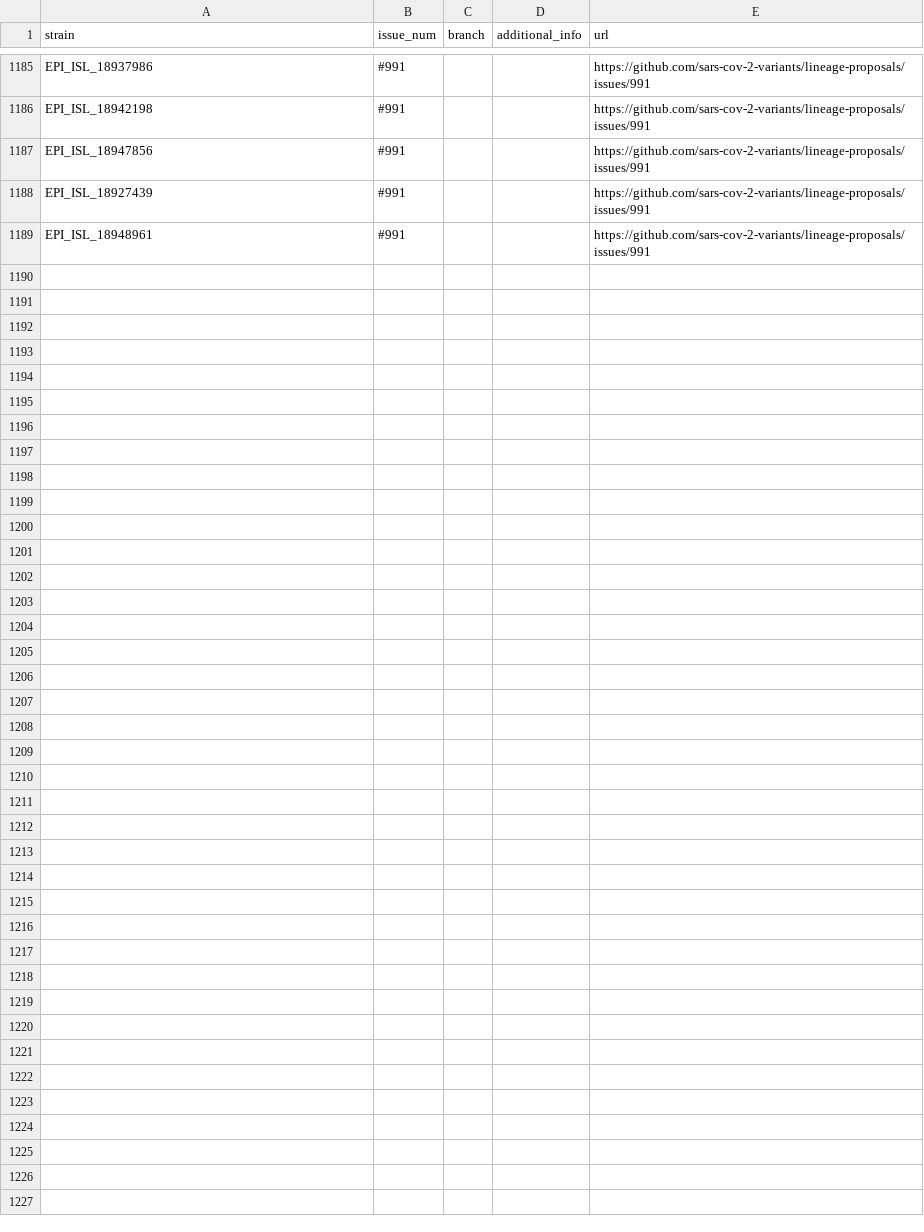
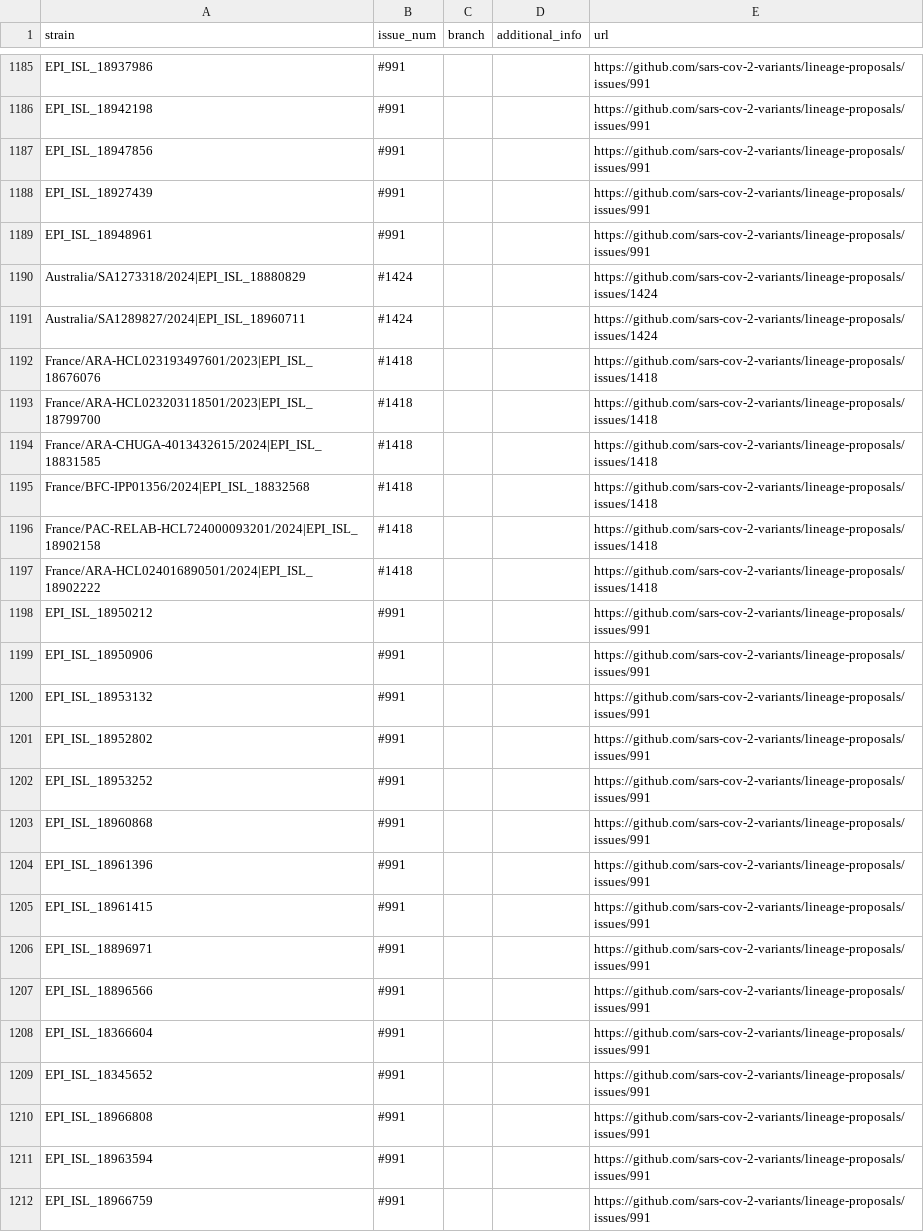
Before and after one commit to sars-cov-2-variants/lineage-proposals, a TSV file: recombinants.tsv, drawn as a sheet; only a part is shown, gaps mark what is left out.

```diff
--- a/recombinants.tsv
+++ b/recombinants.tsv
@@ -1189 +1189,24 @@ EPI_ISL_18927439	#991			https://github.com/sars-cov-2-variants/lineage-proposals
 EPI_ISL_18948961	#991			https://github.com/sars-cov-2-variants/lineage-proposals/issues/991
+Australia/SA1273318/2024|EPI_ISL_18880829	#1424			https://github.com/sars-cov-2-variants/lineage-proposals/issues/1424
+Australia/SA1289827/2024|EPI_ISL_18960711	#1424			https://github.com/sars-cov-2-variants/lineage-proposals/issues/1424
+France/ARA-HCL023193497601/2023|EPI_ISL_18676076	#1418			https://github.com/sars-cov-2-variants/lineage-proposals/issues/1418
+France/ARA-HCL023203118501/2023|EPI_ISL_18799700	#1418			https://github.com/sars-cov-2-variants/lineage-proposals/issues/1418
+France/ARA-CHUGA-4013432615/2024|EPI_ISL_18831585	#1418			https://github.com/sars-cov-2-variants/lineage-proposals/issues/1418
+France/BFC-IPP01356/2024|EPI_ISL_18832568	#1418			https://github.com/sars-cov-2-variants/lineage-proposals/issues/1418
+France/PAC-RELAB-HCL724000093201/2024|EPI_ISL_18902158	#1418			https://github.com/sars-cov-2-variants/lineage-proposals/issues/1418
+France/ARA-HCL024016890501/2024|EPI_ISL_18902222	#1418			https://github.com/sars-cov-2-variants/lineage-proposals/issues/1418
+EPI_ISL_18950212	#991			https://github.com/sars-cov-2-variants/lineage-proposals/issues/991
+EPI_ISL_18950906	#991			https://github.com/sars-cov-2-variants/lineage-proposals/issues/991
+EPI_ISL_18953132	#991			https://github.com/sars-cov-2-variants/lineage-proposals/issues/991
+EPI_ISL_18952802	#991			https://github.com/sars-cov-2-variants/lineage-proposals/issues/991
+EPI_ISL_18953252	#991			https://github.com/sars-cov-2-variants/lineage-proposals/issues/991
+EPI_ISL_18960868	#991			https://github.com/sars-cov-2-variants/lineage-proposals/issues/991
+EPI_ISL_18961396	#991			https://github.com/sars-cov-2-variants/lineage-proposals/issues/991
+EPI_ISL_18961415	#991			https://github.com/sars-cov-2-variants/lineage-proposals/issues/991
+EPI_ISL_18896971	#991			https://github.com/sars-cov-2-variants/lineage-proposals/issues/991
+EPI_ISL_18896566	#991			https://github.com/sars-cov-2-variants/lineage-proposals/issues/991
+EPI_ISL_18366604	#991			https://github.com/sars-cov-2-variants/lineage-proposals/issues/991
+EPI_ISL_18345652	#991			https://github.com/sars-cov-2-variants/lineage-proposals/issues/991
+EPI_ISL_18966808	#991			https://github.com/sars-cov-2-variants/lineage-proposals/issues/991
+EPI_ISL_18963594	#991			https://github.com/sars-cov-2-variants/lineage-proposals/issues/991
+EPI_ISL_18966759	#991			https://github.com/sars-cov-2-variants/lineage-proposals/issues/991
```
